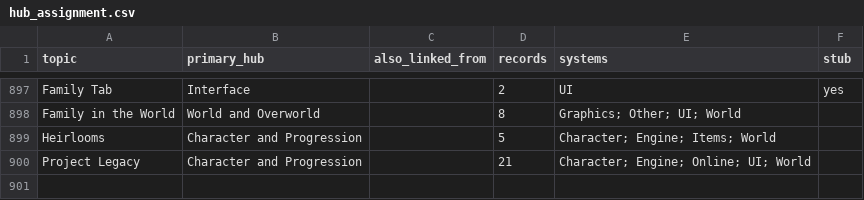
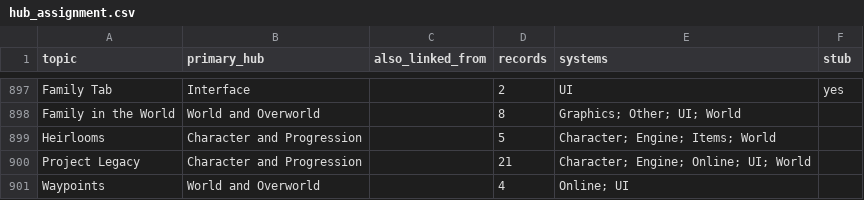
Before and after one commit to SylviaBun/udfop, a CSV file: data/hub_assignment.csv, drawn as a sheet; only a part is shown, gaps mark what is left out.

```diff
--- a/data/hub_assignment.csv
+++ b/data/hub_assignment.csv
@@ -900 +900,2 @@ Heirlooms,Character and Progression,,5,Character; Engine; Items; World,
 Project Legacy,Character and Progression,,21,Character; Engine; Online; UI; World,
+Waypoints,World and Overworld,,4,Online; UI,
```
Also changed, not shown: 5 other files.
